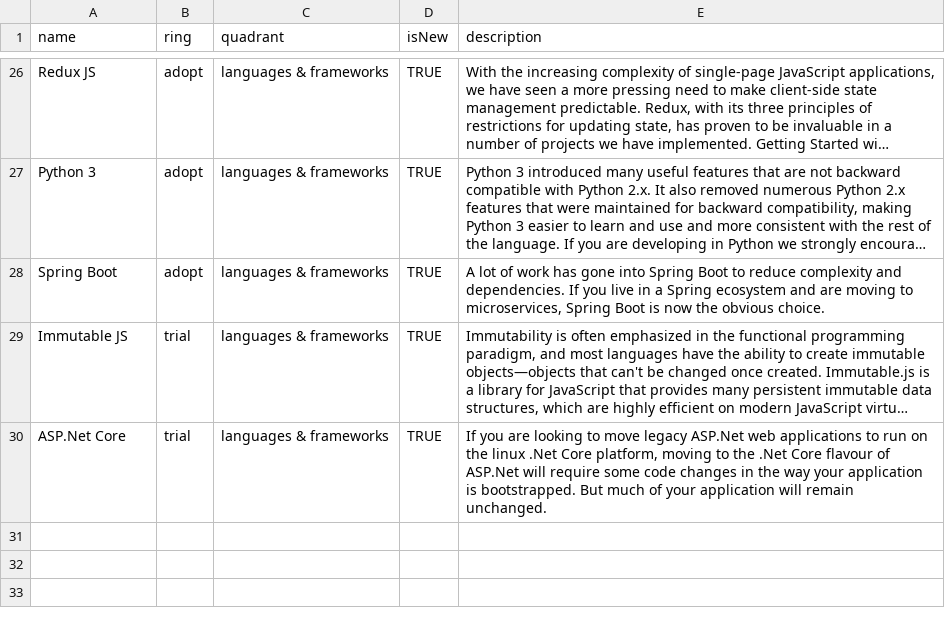
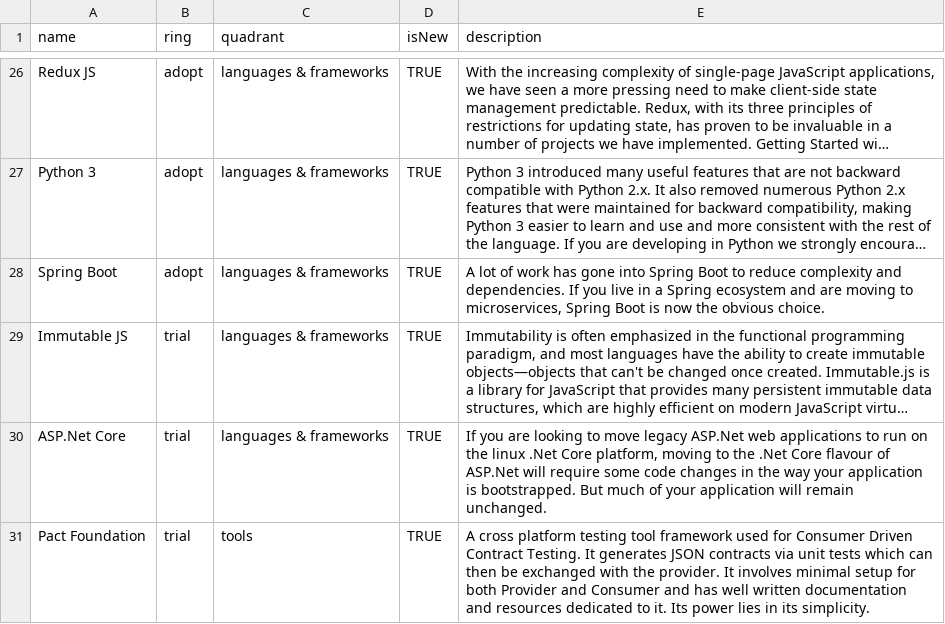
Before and after one commit to sky-uk/csp-tech-radar, a CSV file: csp-tech-radar.csv, drawn as a sheet; only a part is shown, gaps mark what is left out; long unchanged cells end in …; the diff names each change by its address in the sheet, - before the commit and + after, or states it on an @@ line.

Commit message:
added pact as a trial framework for consumer driven contract testing

```diff
--- a/csp-tech-radar.csv
+++ b/csp-tech-radar.csv
+row 31: Pact Foundation | trial | tools | TRUE | A cross platform testing tool framework used for Consumer Driven Contract Testing. It generates JSON contracts via unit tests which can then be exchanged with the provider. It involves minimal setup for both Provider and Consumer and has well written documentation and resources dedicated to it. Its power lies in its simplicity.
```
